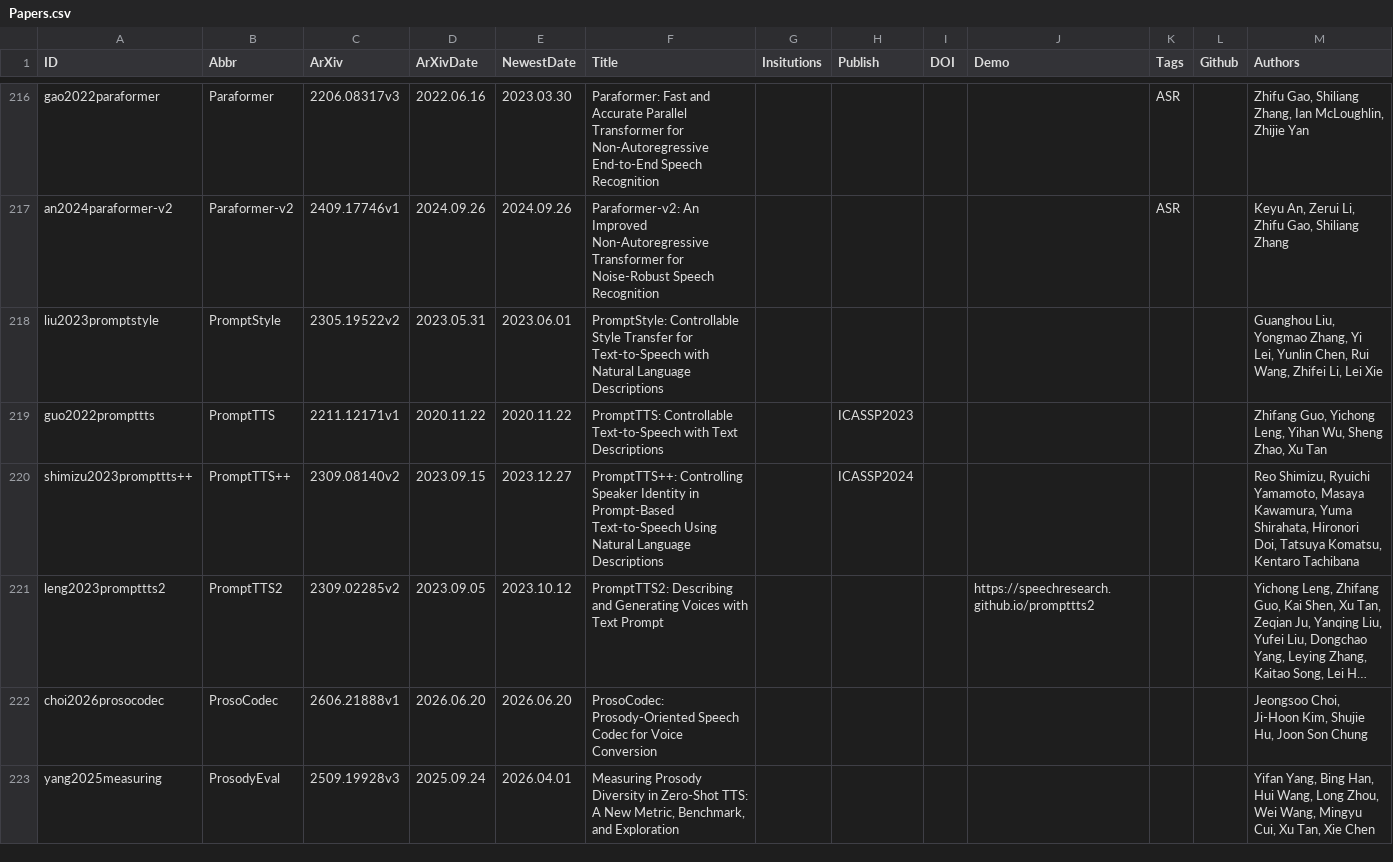
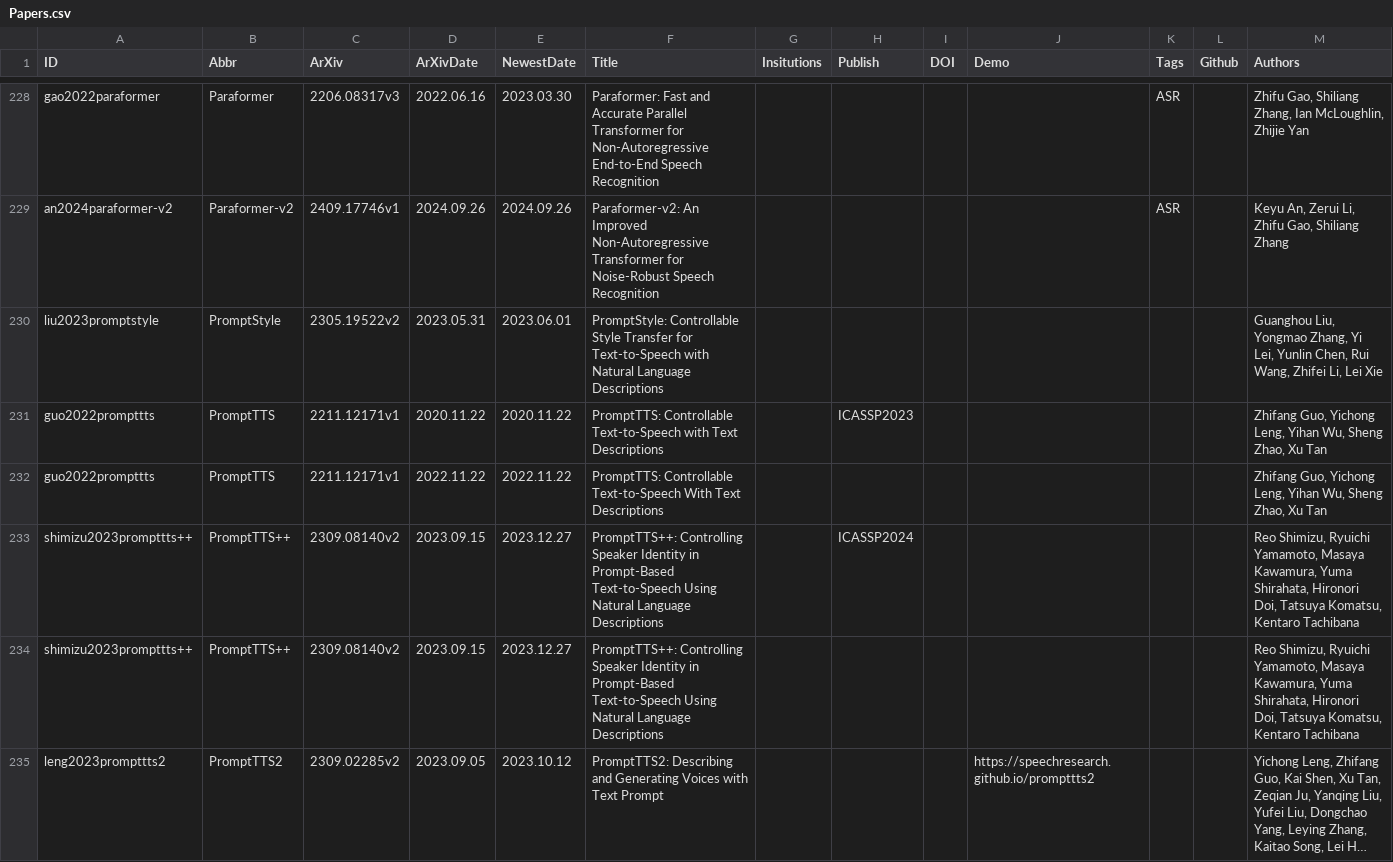
Before and after one commit to SapphireLab/Sapphire-TTS-Collection, a CSV file: Papers.csv, drawn as a sheet; only a part is shown, gaps mark what is left out; the shorter side is filled out with more unchanged rows; long unchanged cells end in …; the diff covers the shown part only; the diff names each change by its address in the sheet, - before the commit and + after, or states it on an @@ line.

Commit message:
Update Papers

```diff
--- a/Papers.csv
+++ b/Papers.csv
+row 232: guo2022prompttts | PromptTTS | 2211.12171v1 | 2022.11.22 | 2022.11.22 | PromptTTS: Controllable Text-to-Speech With Text Descriptions |  |  |  |  |  |  | Zhifang Guo, Yichong Leng, Yihan Wu, Sheng Zhao, Xu Tan
+row 234: shimizu2023prompttts++ | PromptTTS++ | 2309.08140v2 | 2023.09.15 | 2023.12.27 | PromptTTS++: Controlling Speaker Identity in Prompt-Based Text-to-Speech Using Natural Language Descriptions |  |  |  |  |  |  | Reo Shimizu, Ryuichi Yamamoto, Masaya Kawamura, Yuma Shirahata, Hironori Doi, Tatsuya Komatsu, Kentaro Tachibana
```
Also changed, not shown: 15 added rows, 1 removed row and 3 edited cells elsewhere in this file.
